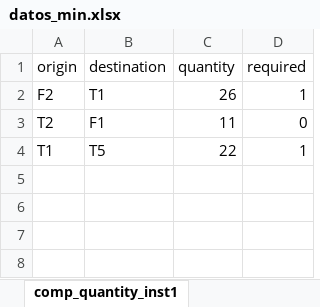
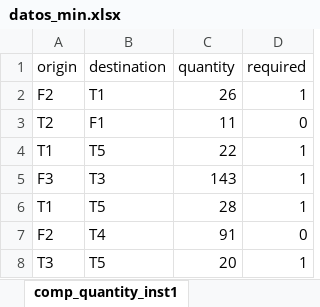
Before and after one commit to baobabsoluciones/flexible-vrp, an Excel workbook: data/datos_min.xlsx, sheet comp_quantity_inst1, drawn as a sheet; values as stored, in another font and other column widths than the file's, no borders; the diff names each change by its address in the sheet, - before the commit and + after, or states it on an @@ line.

```diff
--- a/data/datos_min.xlsx (sheet comp_quantity_inst1)
+++ b/data/datos_min.xlsx (sheet comp_quantity_inst1)
+row 5: F3 | T3 | 143 | 1
+row 6: T1 | T5 | 28 | 1
+row 7: F2 | T4 | 91 | 0
+row 8: T3 | T5 | 20 | 1
```
Also changed, not shown: 2 other files.
